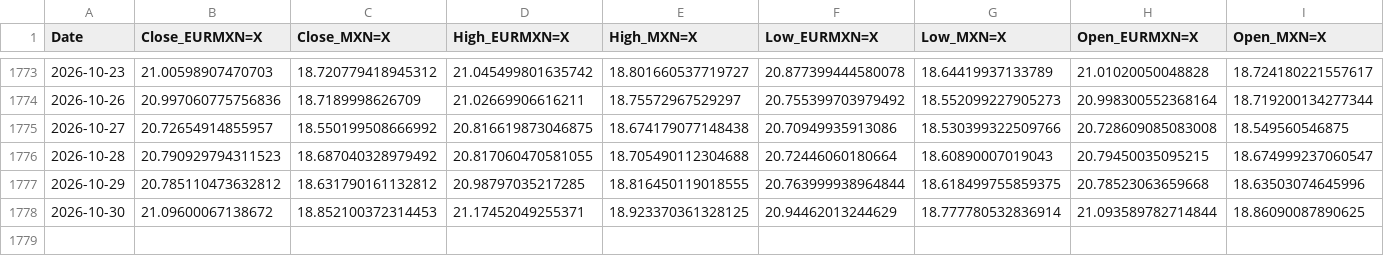
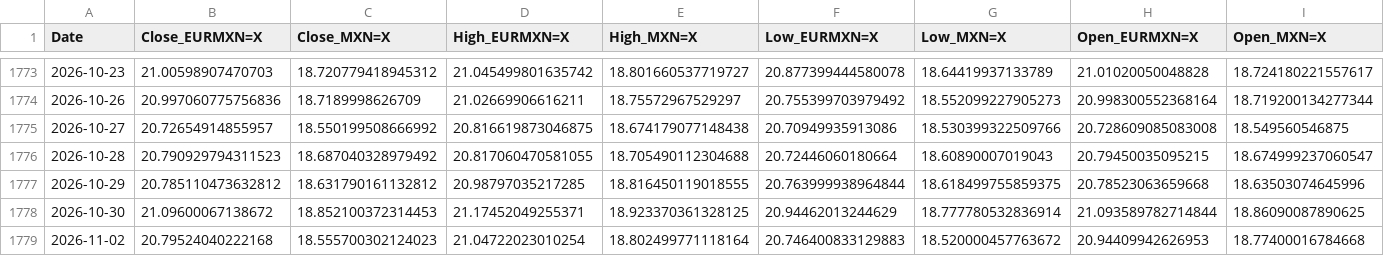
Before and after one commit to davidrmh/github_sandbox, a CSV file: src/output/prices.csv, drawn as a sheet; only a part is shown, gaps mark what is left out; rows hold the shown columns only; the diff names each change by its address in the sheet, - before the commit and + after, or states it on an @@ line.

```diff
--- a/src/output/prices.csv
+++ b/src/output/prices.csv
+row 1779: 2026-11-02 | 20.79524040222168 | 18.555700302124023 | 21.04722023010254 | 18.802499771118164 | 20.746400833129883 | 18.520000457763672 | 20.94409942626953 | 18.77400016784668
```
